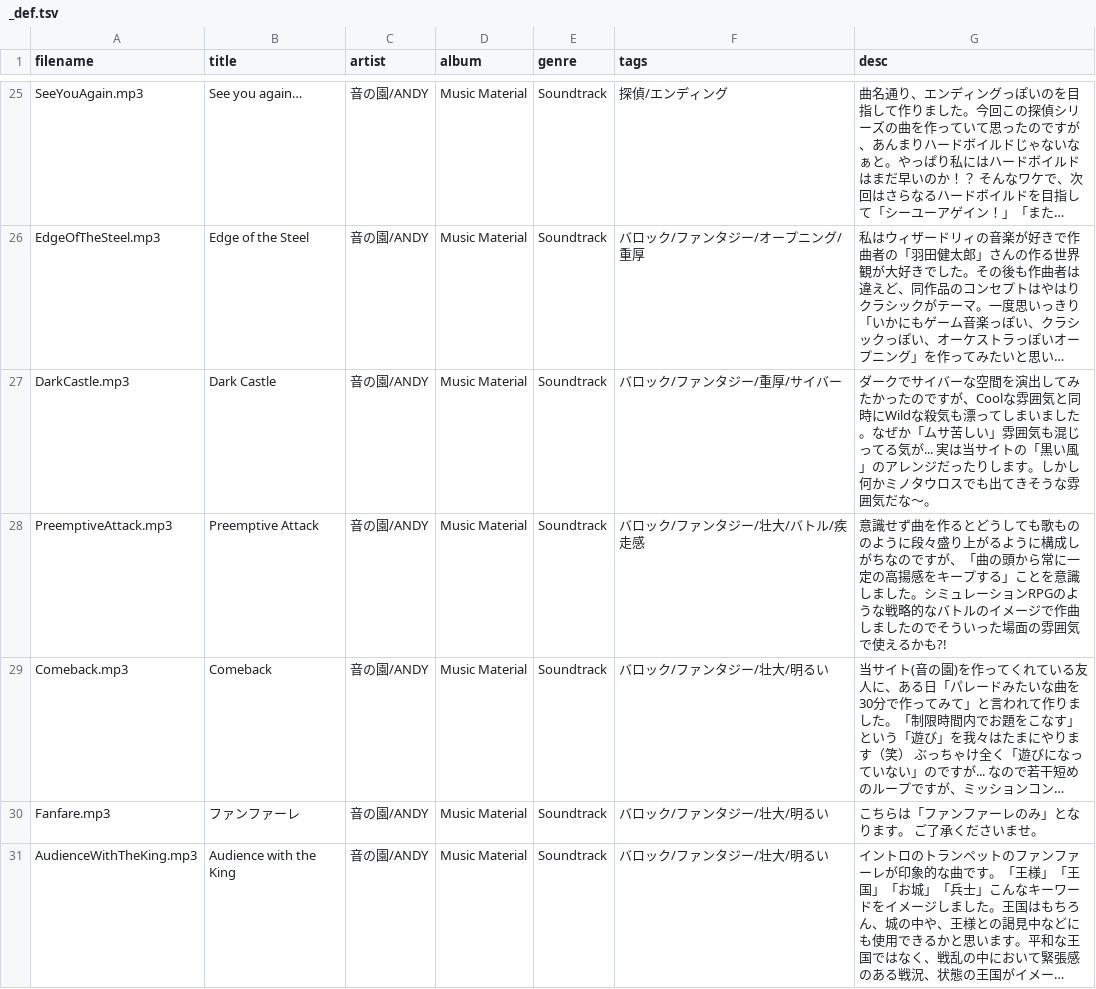
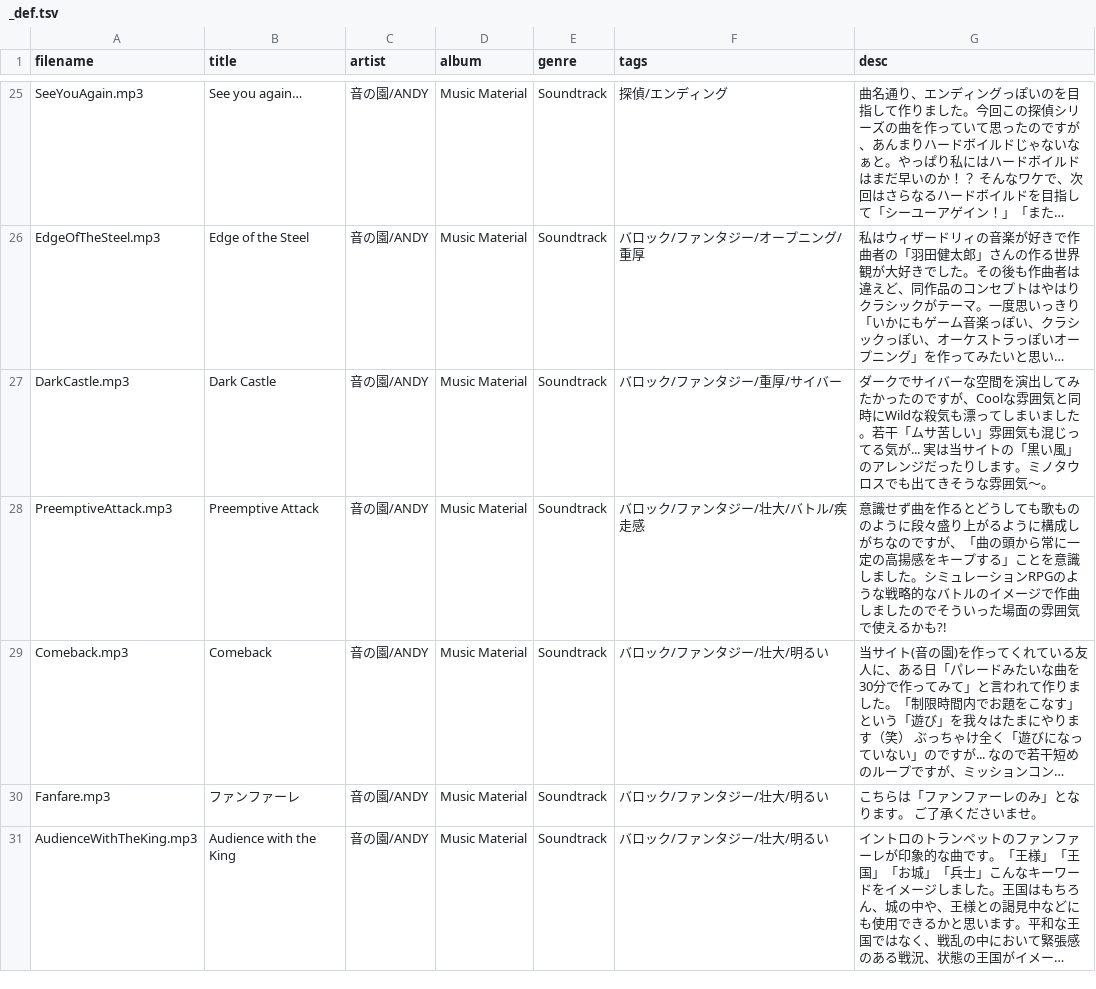
Before and after one commit to syon/tunes, a TSV file: public/tracklists/_def.tsv, drawn as a sheet; only a part is shown, gaps mark what is left out; long unchanged cells end in …; the diff covers the shown part only; the diff names each change by its address in the sheet, - before the commit and + after, or states it on an @@ line.

Commit message:
update desc

```diff
--- a/public/tracklists/_def.tsv
+++ b/public/tracklists/_def.tsv
-G27 (desc): …ました。なぜか「ムサ苦しい」雰囲気も混じってる気が... 実は当サイトの「黒い風」のアレンジだったりします。しかし何かミノタウロスでも出てきそうな雰囲気だな〜。
+G27 (desc): …ました。若干「ムサ苦しい」雰囲気も混じってる気が... 実は当サイトの「黒い風」のアレンジだったりします。ミノタウロスでも出てきそうな雰囲気〜。
```
Also changed, not shown: 8 edited cells elsewhere in this file, 13 other files.
